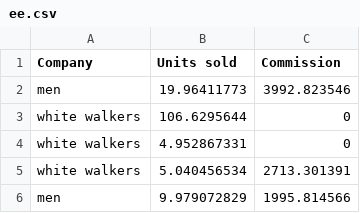
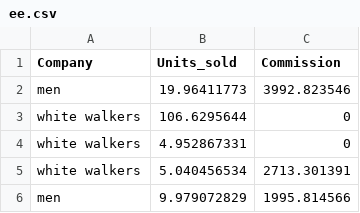
Before and after one commit to git-narsi912/master, a CSV file: ee.csv, drawn as a sheet; only a part is shown.

Commit message:
Update ee.csv

```diff
--- a/ee.csv
+++ b/ee.csv
@@ -1,2 +1,2 @@
-Company,Units sold,Commission
+Company,Units_sold,Commission
 men,19.96411773,3992.823546
```
